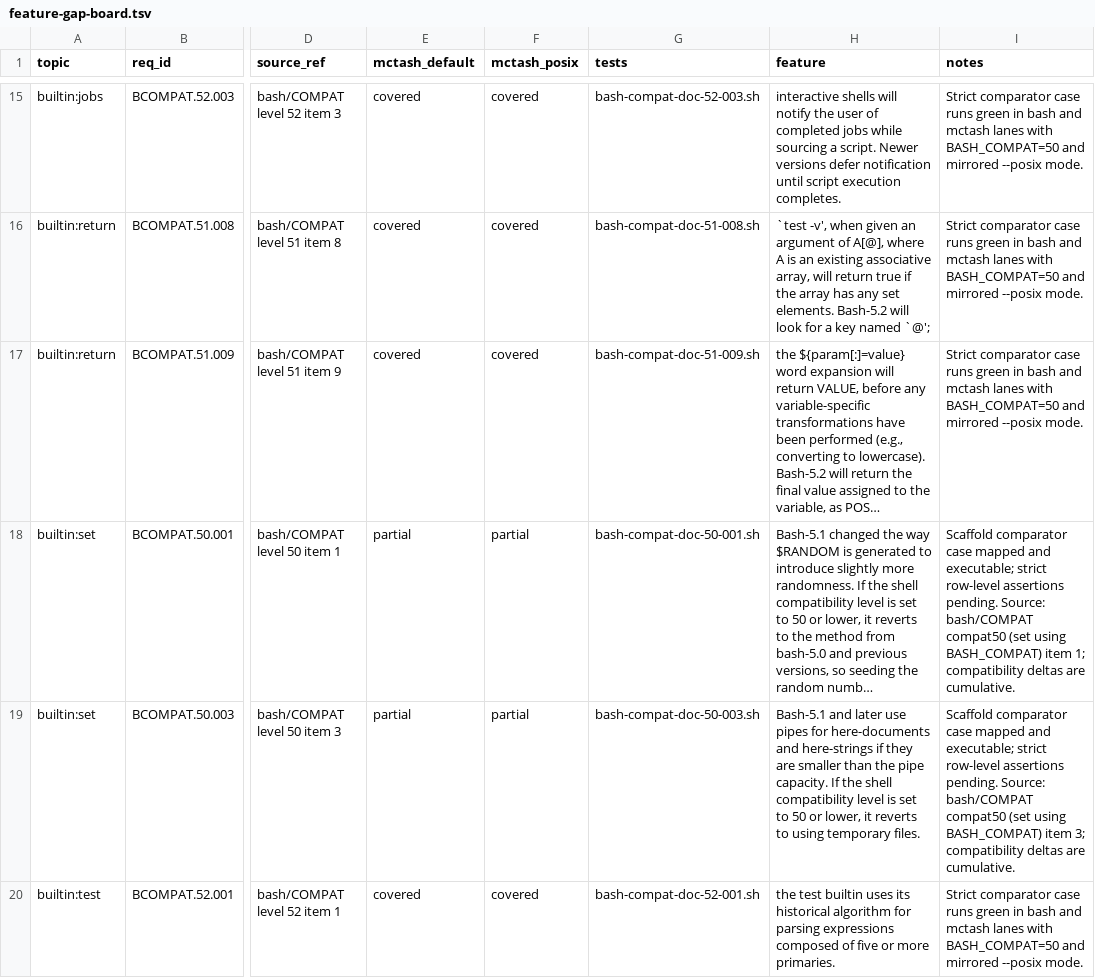
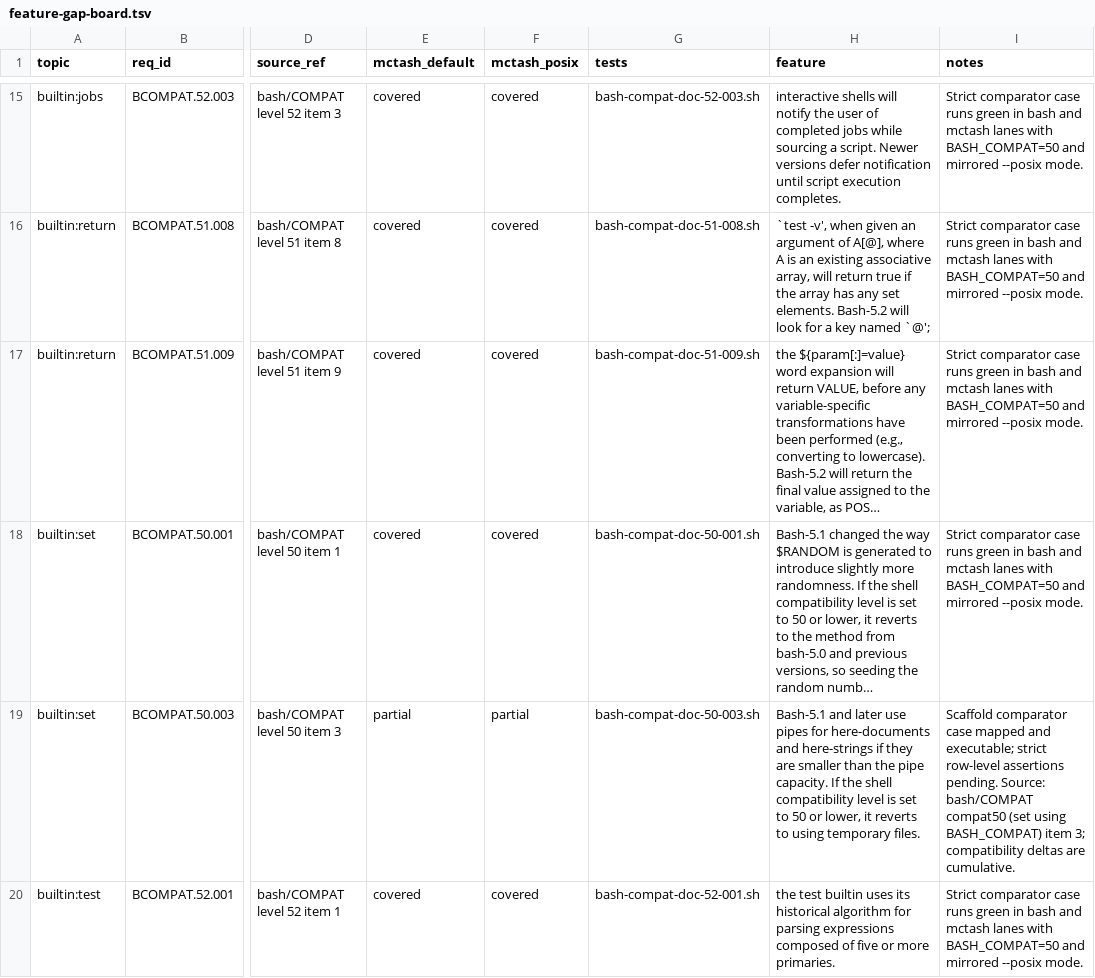
Before and after one commit to samliddicott/mcpash, a TSV file: docs/specs/feature-gap-board.tsv, drawn as a sheet; only a part is shown, gaps mark what is left out; long unchanged cells end in …; the diff names each change by its address in the sheet, - before the commit and + after, or states it on an @@ line.

Commit message:
compat: add RANDOM special-var behavior and close BCOMPAT.50.001

```diff
--- a/docs/specs/feature-gap-board.tsv
+++ b/docs/specs/feature-gap-board.tsv
-E18 (mctash_default): partial
+E18 (mctash_default): covered
-F18 (mctash_posix): partial
+F18 (mctash_posix): covered
-I18 (notes): Scaffold comparator case mapped and executable; strict row-level assertions pending. Source: bash/COMPAT compat50 (set using BASH_COMPAT) item 1; compatibility deltas are cumulative.
+I18 (notes): Strict comparator case runs green in bash and mctash lanes with BASH_COMPAT=50 and mirrored --posix mode.
```
Also changed, not shown: docs/specs/feature-index.tsv, 3 other files.
